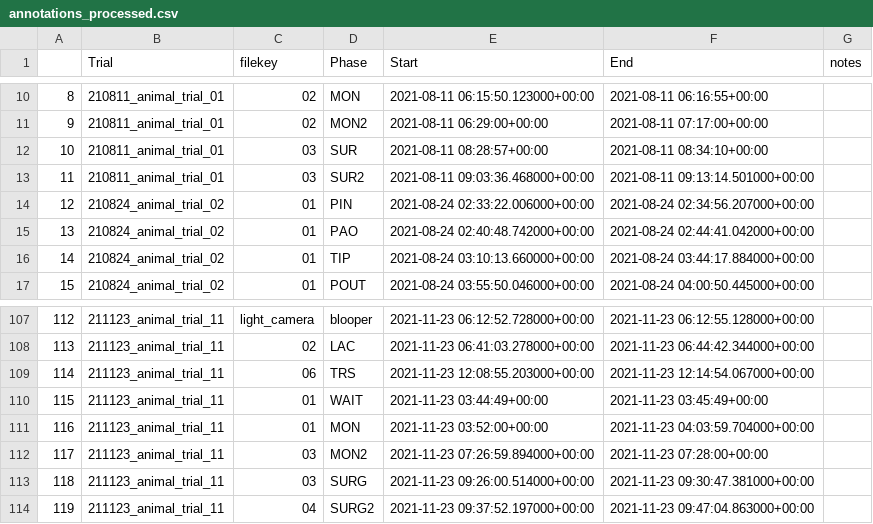
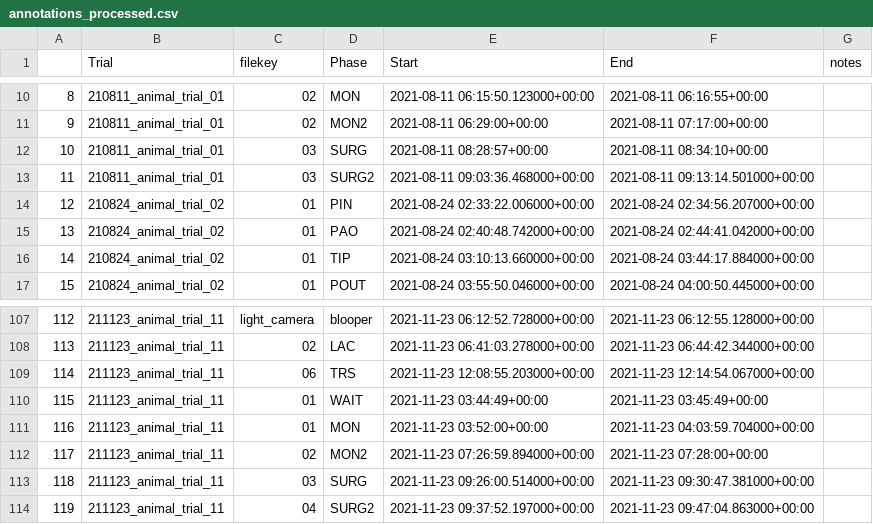
Before and after one commit to bastianlb/extract_mkv_k4a, a CSV file: annotations_processed.csv, drawn as a sheet; only a part is shown, gaps mark what is left out.

Commit message:
update annotations

```diff
--- a/annotations_processed.csv
+++ b/annotations_processed.csv
@@ -11,4 +11,4 @@
 9,210811_animal_trial_01,02,MON2,2021-08-11 06:29:00+00:00,2021-08-11 07:17:00+00:00,
-10,210811_animal_trial_01,03,SUR,2021-08-11 08:28:57+00:00,2021-08-11 08:34:10+00:00,
-11,210811_animal_trial_01,03,SUR2,2021-08-11 09:03:36.468000+00:00,2021-08-11 09:13:14.501000+00:00,
+10,210811_animal_trial_01,03,SURG,2021-08-11 08:28:57+00:00,2021-08-11 08:34:10+00:00,
+11,210811_animal_trial_01,03,SURG2,2021-08-11 09:03:36.468000+00:00,2021-08-11 09:13:14.501000+00:00,
 12,210824_animal_trial_02,01,PIN,2021-08-24 02:33:22.006000+00:00,2021-08-24 02:34:56.207000+00:00,
@@ -111,3 +111,3 @@
 116,211123_animal_trial_11,01,MON,2021-11-23 03:52:00+00:00,2021-11-23 04:03:59.704000+00:00,
-117,211123_animal_trial_11,03,MON2,2021-11-23 07:26:59.894000+00:00,2021-11-23 07:28:00+00:00,
+117,211123_animal_trial_11,02,MON2,2021-11-23 07:26:59.894000+00:00,2021-11-23 07:28:00+00:00,
 118,211123_animal_trial_11,03,SURG,2021-11-23 09:26:00.514000+00:00,2021-11-23 09:30:47.381000+00:00,
```
Also changed, not shown: 2 other files.
